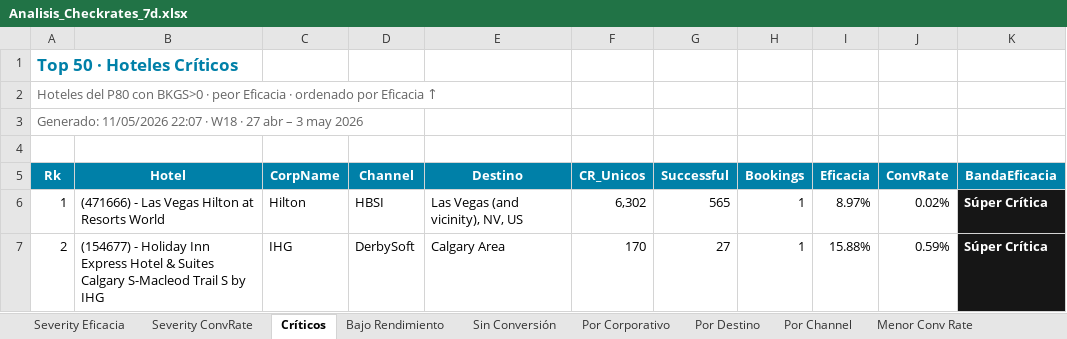
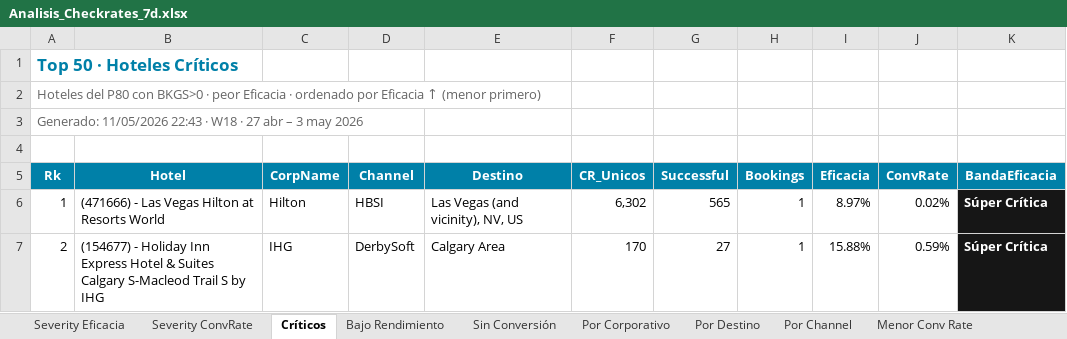
Before and after one commit to federicochurches/Price, an Excel workbook: checkrates/week-19/Analisis_Checkrates_7d.xlsx, sheet Críticos, drawn as a sheet; only a part is shown; values as stored, in another font and other column widths than the file's, no borders; the diff names each change by its address in the sheet, - before the commit and + after, or states it on an @@ line.

```diff
--- a/checkrates/week-19/Analisis_Checkrates_7d.xlsx (sheet Críticos)
+++ b/checkrates/week-19/Analisis_Checkrates_7d.xlsx (sheet Críticos)
-A2 (Rk): …Eficacia ↑
+A2 (Rk): …Eficacia ↑ (menor primero)
-A3 (Rk): Generado: 11/05/2026 22:07 · W18…
+A3 (Rk): Generado: 11/05/2026 22:43 · W18…
```
Also changed, not shown: sheet Canasta B2C · Por Corp, sheet Canasta OP · Por Corp, sheet Canasta CUG · Por Corp, sheet Por Corporativo, sheet Canasta B2C · Críticos, sheet Canasta OP · Críticos, 30 more sheets, checkrates/week-19/Analisis_Checkrates_B2C_7d.xlsx, checkrates/week-19/Analisis_Checkrates_CUG_7d.xlsx, 9 other files.
